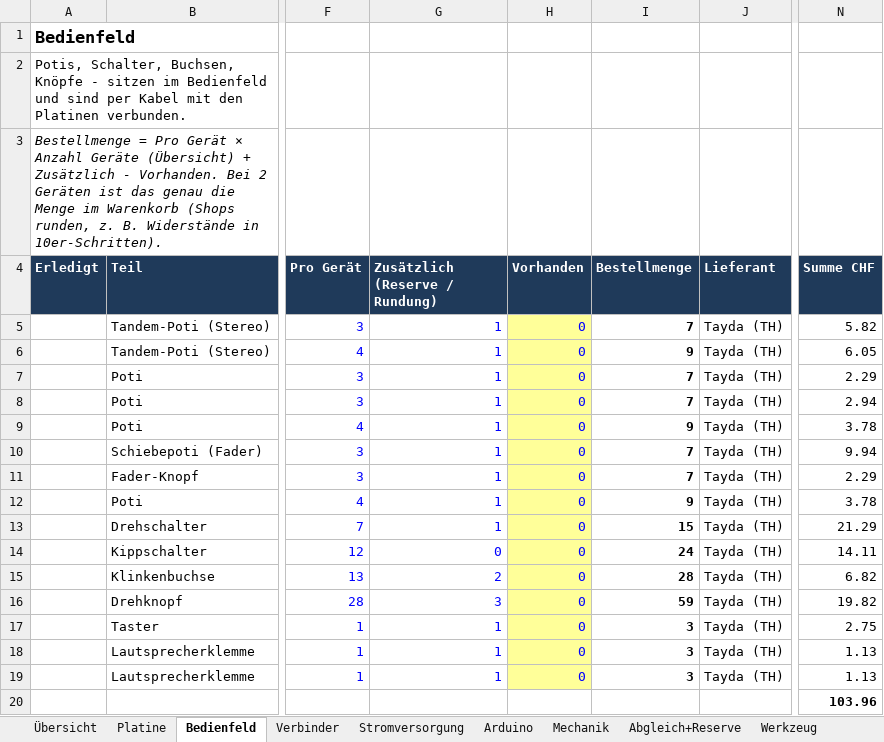
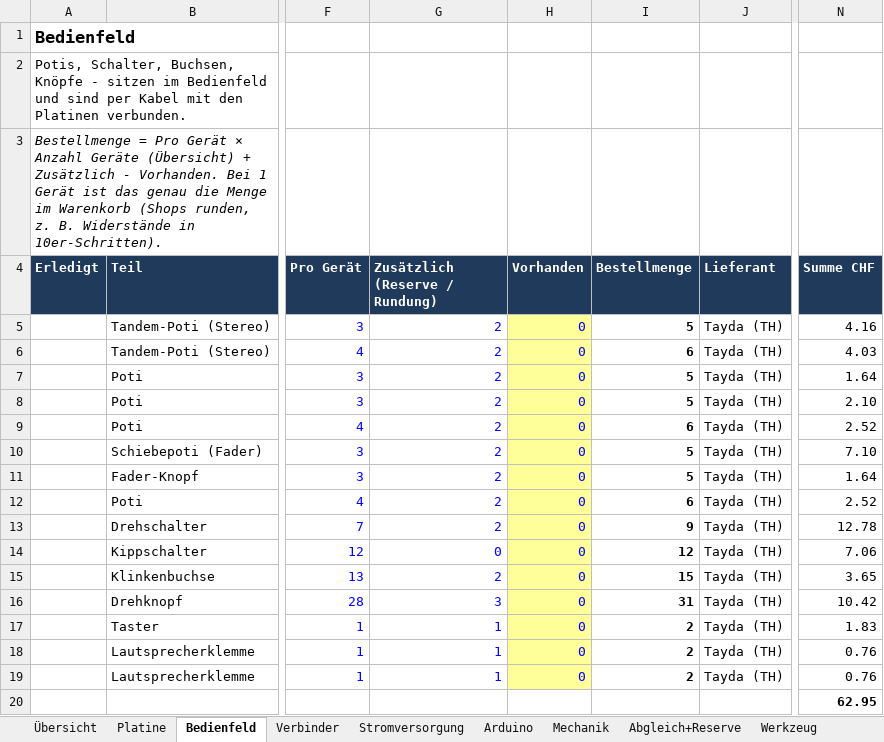
Before and after one commit to lukimcfly/MaturaProjekt, an Excel workbook: Einkauf/Einkaufsliste_Synthesizer.xlsx, sheet Bedienfeld, drawn as a sheet; only a part is shown, gaps mark what is left out; values as stored, in another font and other column widths than the file's, no borders; the diff names each change by its address in the sheet, - before the commit and + after, or states it on an @@ line.

```diff
--- a/Einkauf/Einkaufsliste_Synthesizer.xlsx (sheet Bedienfeld)
+++ b/Einkauf/Einkaufsliste_Synthesizer.xlsx (sheet Bedienfeld)
-A3 (Erledigt): …Vorhanden. Bei 2 Geräten ist das…
+A3 (Erledigt): …Vorhanden. Bei 1 Gerät ist das…
-G5:G13 (Zusätzlich (Reserve / Rundung)): 1
+G5:G13 (Zusätzlich (Reserve / Rundung)): 2
-I5 (Bestellmenge): 7
+I5 (Bestellmenge): 5
-N5 (Summe CHF): 5.82
+N5 (Summe CHF): 4.16
-I6 (Bestellmenge): 9
+I6 (Bestellmenge): 6
-N6 (Summe CHF): 6.05
+N6 (Summe CHF): 4.03
-I7:I8 (Bestellmenge): 7
+I7:I8 (Bestellmenge): 5
-N7 (Summe CHF): 2.29
+N7 (Summe CHF): 1.64
-N8 (Summe CHF): 2.94
+N8 (Summe CHF): 2.10
-I9 (Bestellmenge): 9
+I9 (Bestellmenge): 6
-N9 (Summe CHF): 3.78
+N9 (Summe CHF): 2.52
-I10:I11 (Bestellmenge): 7
+I10:I11 (Bestellmenge): 5
-N10 (Summe CHF): 9.94
+N10 (Summe CHF): 7.10
-N11 (Summe CHF): 2.29
+N11 (Summe CHF): 1.64
-I12 (Bestellmenge): 9
+I12 (Bestellmenge): 6
-N12 (Summe CHF): 3.78
+N12 (Summe CHF): 2.52
-I13 (Bestellmenge): 15
+I13 (Bestellmenge): 9
-N13 (Summe CHF): 21.29
+N13 (Summe CHF): 12.78
-I14 (Bestellmenge): 24
+I14 (Bestellmenge): 12
-N14 (Summe CHF): 14.11
+N14 (Summe CHF): 7.06
-I15 (Bestellmenge): 28
+I15 (Bestellmenge): 15
-N15 (Summe CHF): 6.82
+N15 (Summe CHF): 3.65
-I16 (Bestellmenge): 59
+I16 (Bestellmenge): 31
-N16 (Summe CHF): 19.82
+N16 (Summe CHF): 10.42
-I17:I19 (Bestellmenge): 3
+I17:I19 (Bestellmenge): 2
-N17 (Summe CHF): 2.75
+N17 (Summe CHF): 1.83
-N18:N19 (Summe CHF): 1.13
+N18:N19 (Summe CHF): 0.76
-N20 (Summe CHF): 103.96
+N20 (Summe CHF): 62.95
```
Also changed, not shown: sheet Platine, sheet Übersicht, sheet Abgleich+Reserve, sheet Verbinder, sheet Stromversorgung, sheet Arduino, 2 more sheets, formulas that keep their value, 5 other files.
